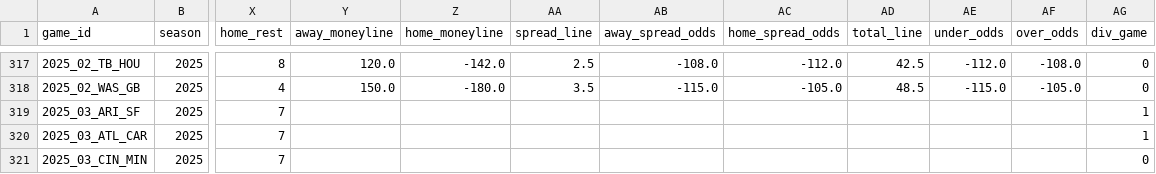
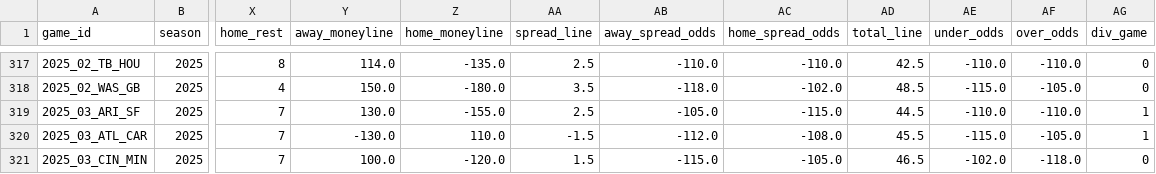
Before and after one commit to Clownworldenjoyer76/football_for_mat, a CSV file: data/processed/schedules/schedules_merged.csv, drawn as a sheet; only a part is shown, gaps mark what is left out; the diff covers the shown part only; the diff names each change by its address in the sheet, - before the commit and + after, or states it on an @@ line.

```diff
--- a/data/processed/schedules/schedules_merged.csv
+++ b/data/processed/schedules/schedules_merged.csv
-Y317 (away_moneyline): 120.0
+Y317 (away_moneyline): 114.0
-Z317 (home_moneyline): -142.0
+Z317 (home_moneyline): -135.0
-AB317 (away_spread_odds): -108.0
+AB317 (away_spread_odds): -110.0
-AC317 (home_spread_odds): -112.0
+AC317 (home_spread_odds): -110.0
-AE317 (under_odds): -112.0
+AE317 (under_odds): -110.0
-AF317 (over_odds): -108.0
+AF317 (over_odds): -110.0
-AB318 (away_spread_odds): -115.0
+AB318 (away_spread_odds): -118.0
-AC318 (home_spread_odds): -105.0
+AC318 (home_spread_odds): -102.0
-Y319 (away_moneyline): (empty)
+Y319 (away_moneyline): 130.0
-Z319 (home_moneyline): (empty)
+Z319 (home_moneyline): -155.0
-AA319 (spread_line): (empty)
+AA319 (spread_line): 2.5
-AB319 (away_spread_odds): (empty)
+AB319 (away_spread_odds): -105.0
-AC319 (home_spread_odds): (empty)
+AC319 (home_spread_odds): -115.0
-AD319 (total_line): (empty)
+AD319 (total_line): 44.5
-AE319 (under_odds): (empty)
+AE319 (under_odds): -110.0
-AF319 (over_odds): (empty)
+AF319 (over_odds): -110.0
-Y320 (away_moneyline): (empty)
+Y320 (away_moneyline): -130.0
-Z320 (home_moneyline): (empty)
+Z320 (home_moneyline): 110.0
-AA320 (spread_line): (empty)
+AA320 (spread_line): -1.5
-AB320 (away_spread_odds): (empty)
+AB320 (away_spread_odds): -112.0
-AC320 (home_spread_odds): (empty)
+AC320 (home_spread_odds): -108.0
-AD320 (total_line): (empty)
+AD320 (total_line): 45.5
-AE320 (under_odds): (empty)
+AE320 (under_odds): -115.0
-AF320 (over_odds): (empty)
+AF320 (over_odds): -105.0
-Y321 (away_moneyline): (empty)
+Y321 (away_moneyline): 100.0
-Z321 (home_moneyline): (empty)
+Z321 (home_moneyline): -120.0
-AA321 (spread_line): (empty)
+AA321 (spread_line): 1.5
-AB321 (away_spread_odds): (empty)
+AB321 (away_spread_odds): -115.0
-AC321 (home_spread_odds): (empty)
+AC321 (home_spread_odds): -105.0
-AD321 (total_line): (empty)
+AD321 (total_line): 46.5
-AE321 (under_odds): (empty)
+AE321 (under_odds): -102.0
-AF321 (over_odds): (empty)
+AF321 (over_odds): -118.0
```
Also changed, not shown: 164 edited cells elsewhere in this file, data/raw/schedules/schedules_2025.csv.
